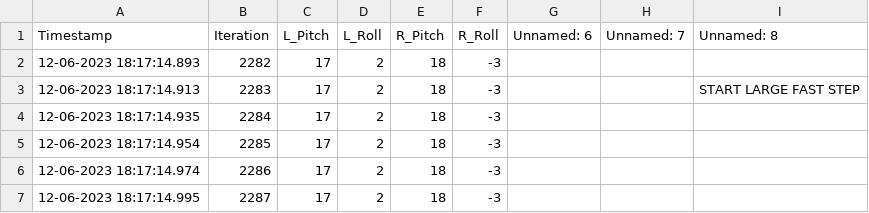
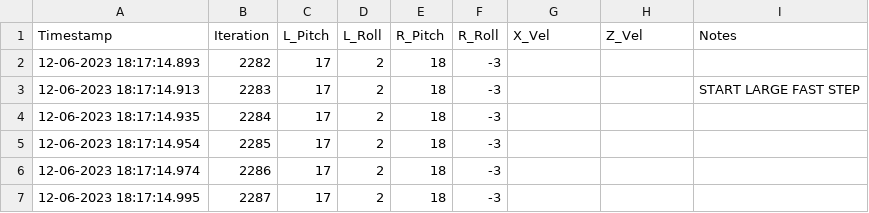
Before and after one commit to JKen0/vr-kat-project-python, a CSV file: processed-training-data/2-EXTRACT-CSV/PRE-TRAIN-LARGE-FAST-STEP.csv, drawn as a sheet; only a part is shown.

```diff
--- a/processed-training-data/2-EXTRACT-CSV/PRE-TRAIN-LARGE-FAST-STEP.csv
+++ b/processed-training-data/2-EXTRACT-CSV/PRE-TRAIN-LARGE-FAST-STEP.csv
@@ -1,2 +1,2 @@
-Timestamp,Iteration,L_Pitch,L_Roll,R_Pitch,R_Roll,Unnamed: 6,Unnamed: 7,Unnamed: 8
+Timestamp,Iteration,L_Pitch,L_Roll,R_Pitch,R_Roll,X_Vel,Z_Vel,Notes
 12-06-2023 18:17:14.893,2282,17,2,18,-3,,,
```
Also changed, not shown: processed-training-data/1-RAW-CSV/RAW-TRAIN-FRONT-STEPS.csv, processed-training-data/1-RAW-CSV/RAW-TRAIN-SIDE-DIAGONAL-STEPS.csv, 26 other files.
